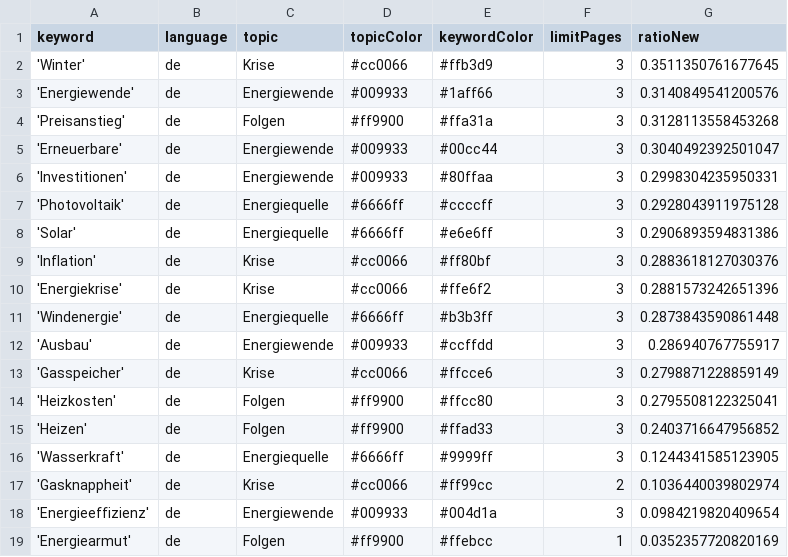
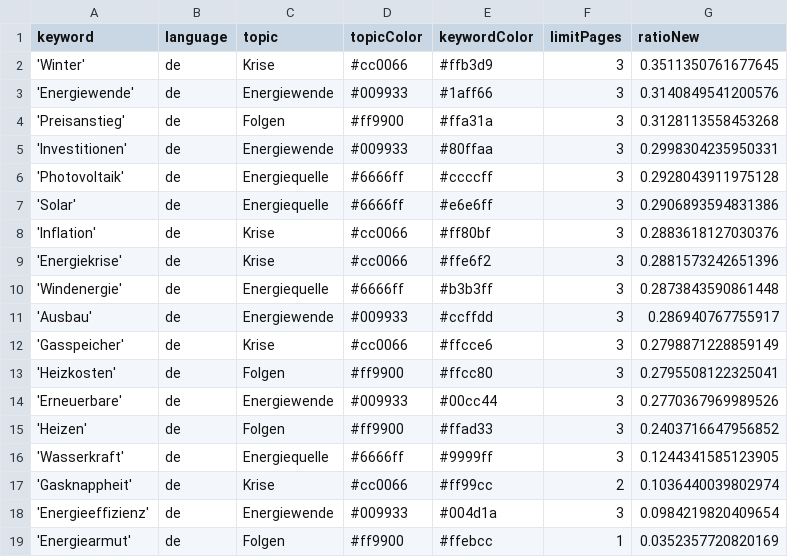
Before and after one commit to JoPhi24-news/winterIsComing, a CSV file: keywords.csv, drawn as a sheet; removed rows and columns are numbered as before the commit, all else as after; the diff names each change by its address in the sheet, - before the commit and + after, or states it on an @@ line.

```diff
--- a/keywords.csv
+++ b/keywords.csv
-row 5: 'Erneuerbare' | de | Energiewende | #009933 | #00cc44 | 3 | 0.3040492392501047
+row 14: 'Erneuerbare' | de | Energiewende | #009933 | #00cc44 | 3 | 0.2770367969989526
```
Also changed, not shown: csv/news_2023_01.csv.
